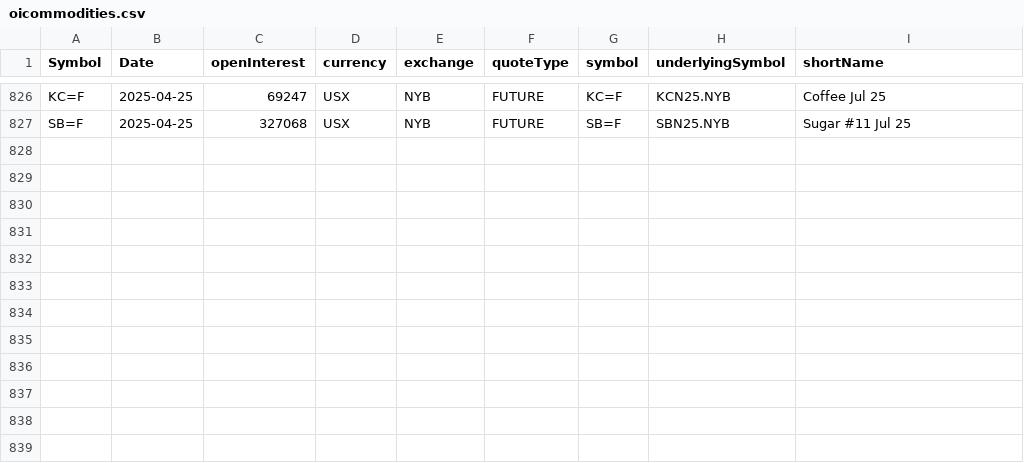
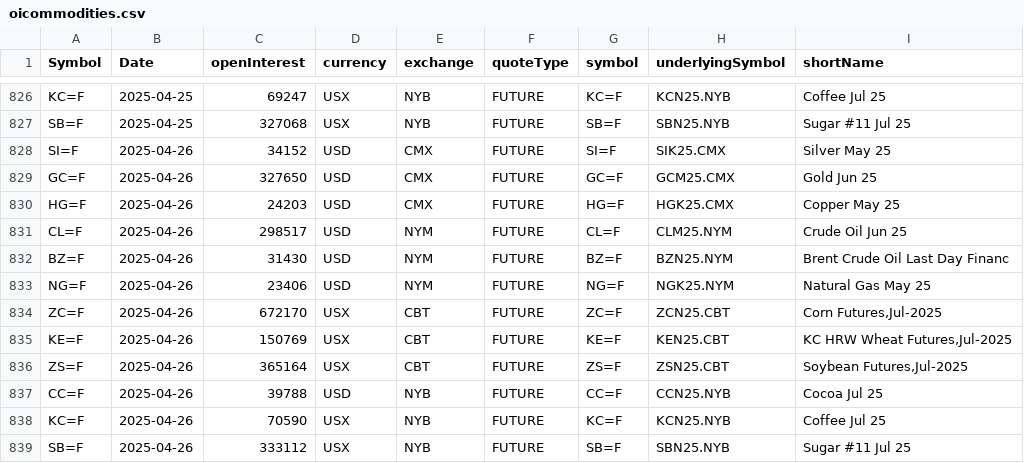
Before and after one commit to antoiovi/Trading, a CSV file: csv/oicommodities.csv, drawn as a sheet; only a part is shown, gaps mark what is left out.

```diff
--- a/csv/oicommodities.csv
+++ b/csv/oicommodities.csv
@@ -827 +827,13 @@ KC=F,2025-04-25,69247,USX,NYB,FUTURE,KC=F,KCN25.NYB,Coffee Jul 25
 SB=F,2025-04-25,327068,USX,NYB,FUTURE,SB=F,SBN25.NYB,Sugar #11 Jul 25
+SI=F,2025-04-26,34152,USD,CMX,FUTURE,SI=F,SIK25.CMX,Silver May 25
+GC=F,2025-04-26,327650,USD,CMX,FUTURE,GC=F,GCM25.CMX,Gold Jun 25
+HG=F,2025-04-26,24203,USD,CMX,FUTURE,HG=F,HGK25.CMX,Copper May 25
+CL=F,2025-04-26,298517,USD,NYM,FUTURE,CL=F,CLM25.NYM,Crude Oil Jun 25
+BZ=F,2025-04-26,31430,USD,NYM,FUTURE,BZ=F,BZN25.NYM,Brent Crude Oil Last Day Financ
+NG=F,2025-04-26,23406,USD,NYM,FUTURE,NG=F,NGK25.NYM,Natural Gas May 25
+ZC=F,2025-04-26,672170,USX,CBT,FUTURE,ZC=F,ZCN25.CBT,"Corn Futures,Jul-2025"
+KE=F,2025-04-26,150769,USX,CBT,FUTURE,KE=F,KEN25.CBT,"KC HRW Wheat Futures,Jul-2025"
+ZS=F,2025-04-26,365164,USX,CBT,FUTURE,ZS=F,ZSN25.CBT,"Soybean Futures,Jul-2025"
+CC=F,2025-04-26,39788,USD,NYB,FUTURE,CC=F,CCN25.NYB,Cocoa Jul 25
+KC=F,2025-04-26,70590,USX,NYB,FUTURE,KC=F,KCN25.NYB,Coffee Jul 25
+SB=F,2025-04-26,333112,USX,NYB,FUTURE,SB=F,SBN25.NYB,Sugar #11 Jul 25
```
